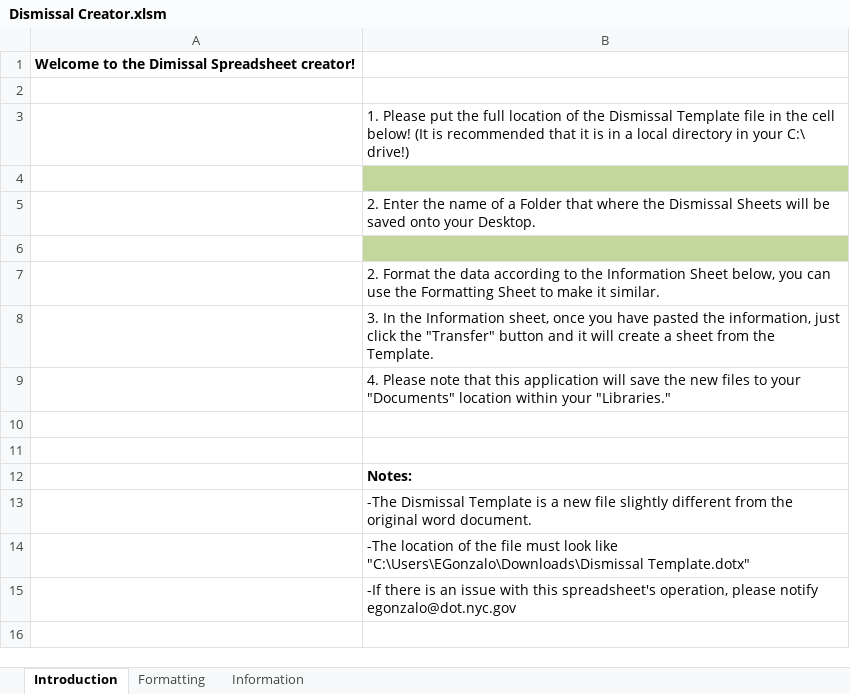
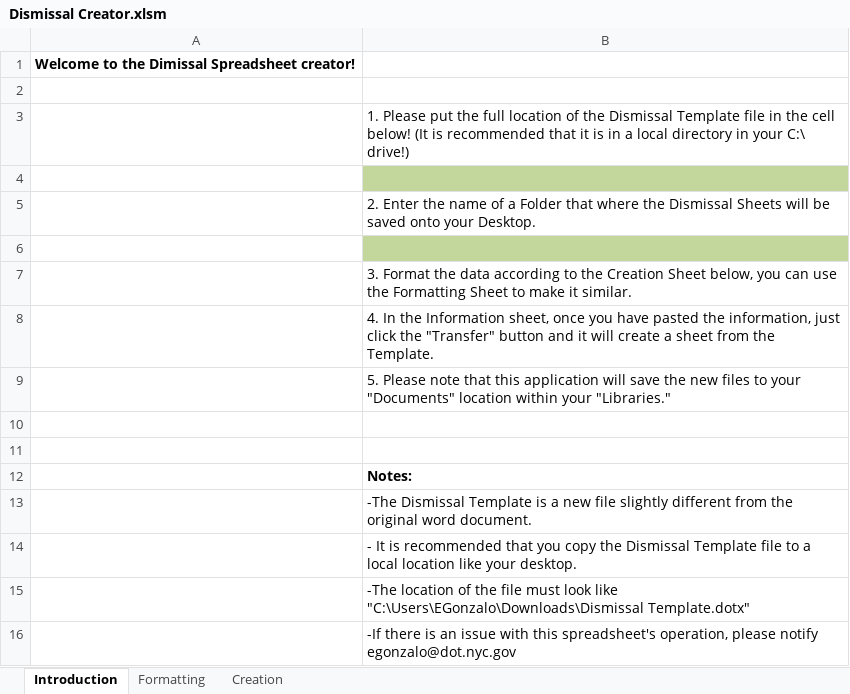
Before and after one commit to ersgonzalo/dotvba, an Excel workbook: Dismissal/Dismissal Creator.xlsm, sheet Introduction, drawn as a sheet; values as stored, in another font and other column widths than the file's, no borders; the diff names each change by its address in the sheet, - before the commit and + after, or states it on an @@ line.

```diff
--- a/Dismissal/Dismissal Creator.xlsm (sheet Introduction)
+++ b/Dismissal/Dismissal Creator.xlsm (sheet Introduction)
-sheet tab: Information
+sheet tab: Creation
-B7: 2. Format the data according to the Information Sheet below,…
+B7: 3. Format the data according to the Creation Sheet below,…
-B8: 3. In the…
+B8: 4. In the…
-B9: 4. Please note…
+B9: 5. Please note…
+row 14:  | - It is recommended that you copy the Dismissal Template file to a local location like your desktop.
```
Also changed, not shown: charts or pictures, 1 other file.
